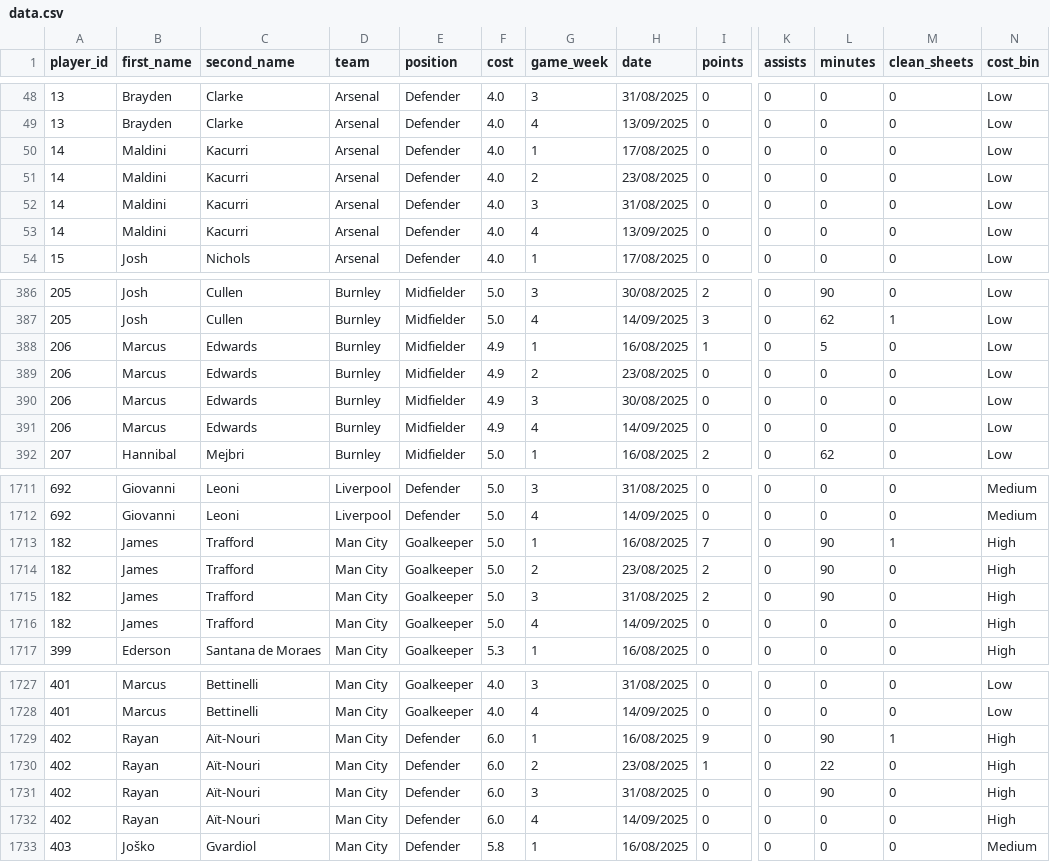
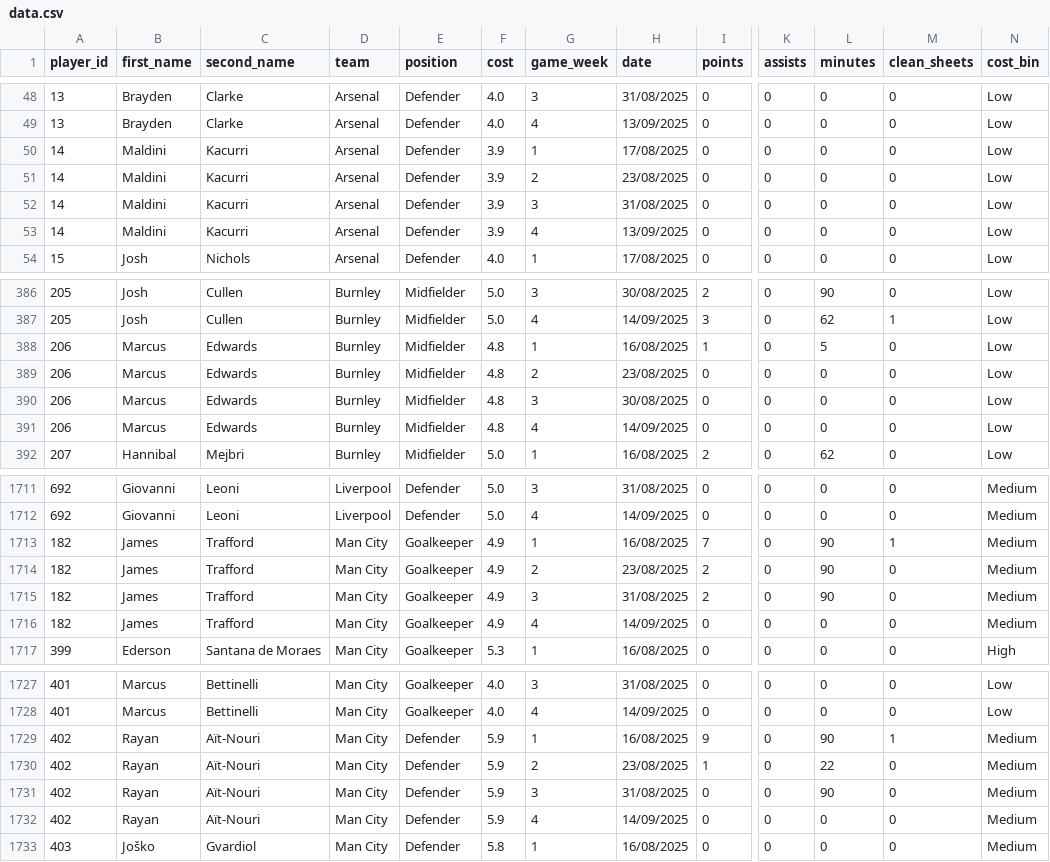
Before and after one commit to Yeti7554/scoresnippet-data, a CSV file: data.csv, drawn as a sheet; only a part is shown, gaps mark what is left out; the diff covers the shown part only; the diff names each change by its address in the sheet, - before the commit and + after, or states it on an @@ line.

```diff
--- a/data.csv
+++ b/data.csv
-F50:F53 (cost): 4.0
+F50:F53 (cost): 3.9
-F388:F391 (cost): 4.9
+F388:F391 (cost): 4.8
-F1713:F1716 (cost): 5.0
+F1713:F1716 (cost): 4.9
-N1713:N1716 (cost_bin): High
+N1713:N1716 (cost_bin): Medium
-F1729:F1732 (cost): 6.0
+F1729:F1732 (cost): 5.9
-N1729:N1732 (cost_bin): High
+N1729:N1732 (cost_bin): Medium
```
Also changed, not shown: 24 edited cells elsewhere in this file.
